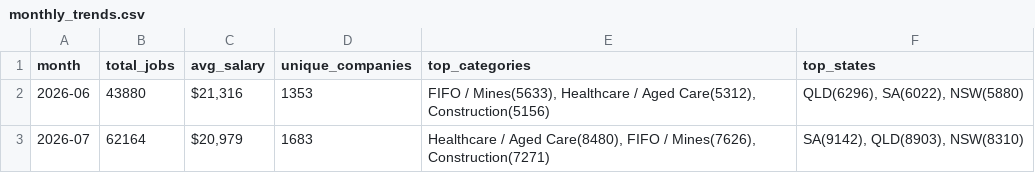
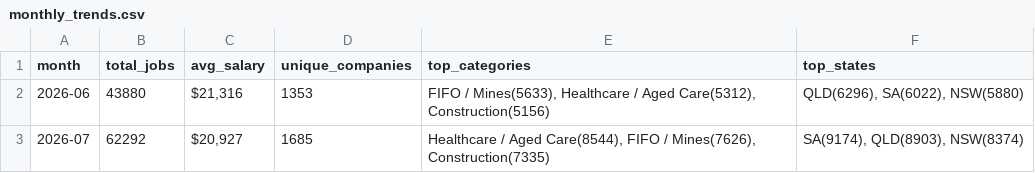
Before and after one commit to picaaart/Seekscrapper, a CSV file: data/monthly_trends.csv, drawn as a sheet.

```diff
--- a/data/monthly_trends.csv
+++ b/data/monthly_trends.csv
@@ -2,2 +2,2 @@ month,total_jobs,avg_salary,unique_companies,top_categories,top_states
 2026-06,43880,"$21,316",1353,"FIFO / Mines(5633), Healthcare / Aged Care(5312), Construction(5156)","QLD(6296), SA(6022), NSW(5880)"
-2026-07,62164,"$20,979",1683,"Healthcare / Aged Care(8480), FIFO / Mines(7626), Construction(7271)","SA(9142), QLD(8903), NSW(8310)"
+2026-07,62292,"$20,927",1685,"Healthcare / Aged Care(8544), FIFO / Mines(7626), Construction(7335)","SA(9174), QLD(8903), NSW(8374)"
```
Also changed, not shown: data/category_stats.csv, data/location_stats.csv, 3 other files.
